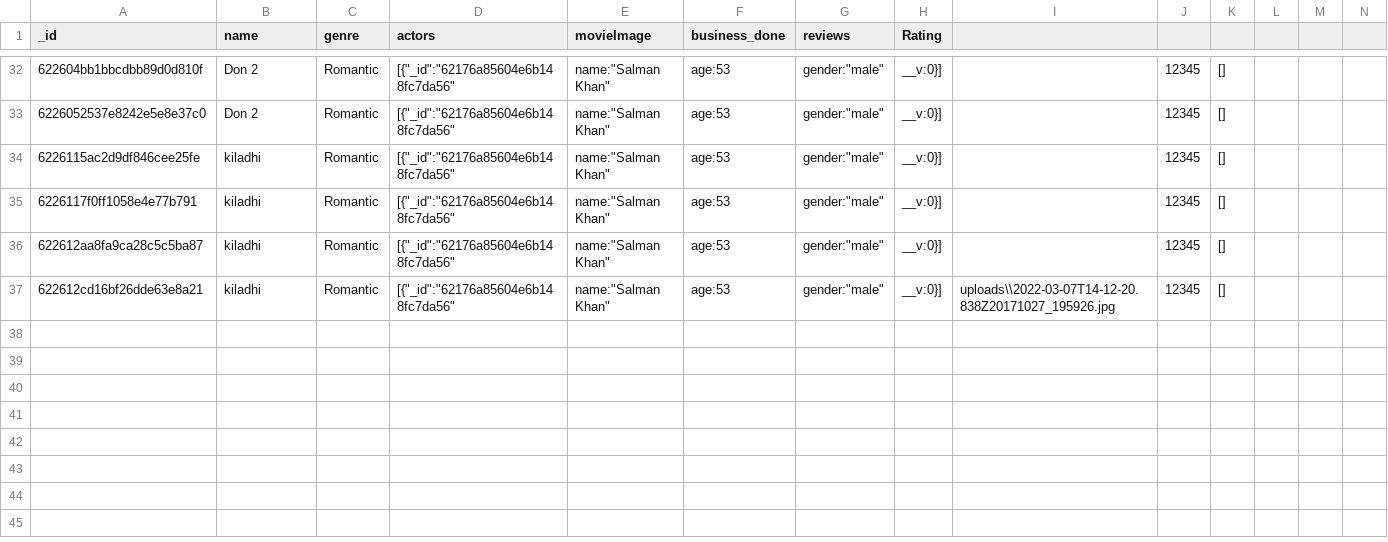
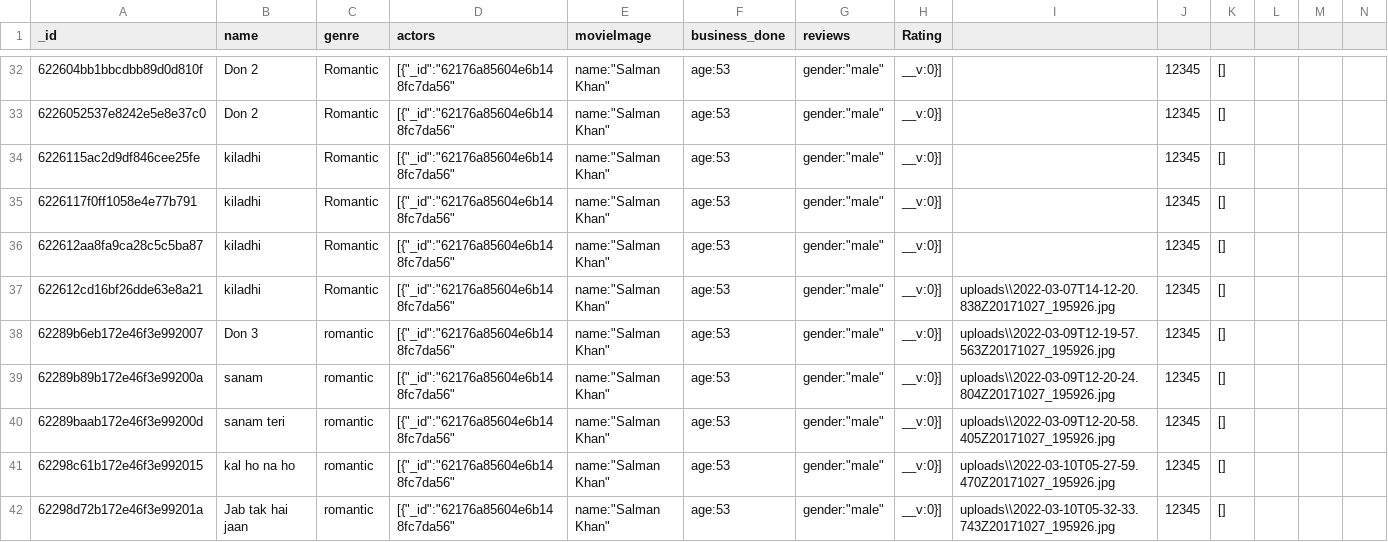
Before and after one commit to khizarkhan345/ActorRestFullAPI, a CSV file: data1.csv, drawn as a sheet; only a part is shown, gaps mark what is left out; rows hold the shown columns only; the diff names each change by its address in the sheet, - before the commit and + after, or states it on an @@ line.

```diff
--- a/data1.csv
+++ b/data1.csv
+row 38: 62289b6eb172e46f3e992007 | Don 3 | romantic | [{"_id":"62176a85604e6b148fc7da56" | name:"Salman Khan" | age:53 | gender:"male" | __v:0}] | uploads\\2022-03-09T12-19-57.563Z20171027_195926.jpg | 12345 | []
+row 39: 62289b89b172e46f3e99200a | sanam | romantic | [{"_id":"62176a85604e6b148fc7da56" | name:"Salman Khan" | age:53 | gender:"male" | __v:0}] | uploads\\2022-03-09T12-20-24.804Z20171027_195926.jpg | 12345 | []
+row 40: 62289baab172e46f3e99200d | sanam teri | romantic | [{"_id":"62176a85604e6b148fc7da56" | name:"Salman Khan" | age:53 | gender:"male" | __v:0}] | uploads\\2022-03-09T12-20-58.405Z20171027_195926.jpg | 12345 | []
+row 41: 62298c61b172e46f3e992015 | kal ho na ho | romantic | [{"_id":"62176a85604e6b148fc7da56" | name:"Salman Khan" | age:53 | gender:"male" | __v:0}] | uploads\\2022-03-10T05-27-59.470Z20171027_195926.jpg | 12345 | []
+row 42: 62298d72b172e46f3e99201a | Jab tak hai jaan | romantic | [{"_id":"62176a85604e6b148fc7da56" | name:"Salman Khan" | age:53 | gender:"male" | __v:0}] | uploads\\2022-03-10T05-32-33.743Z20171027_195926.jpg | 12345 | []
```
Also changed, not shown: 52 other files.
